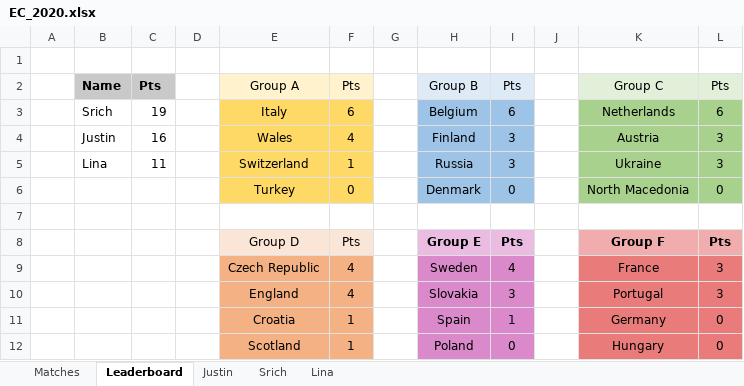
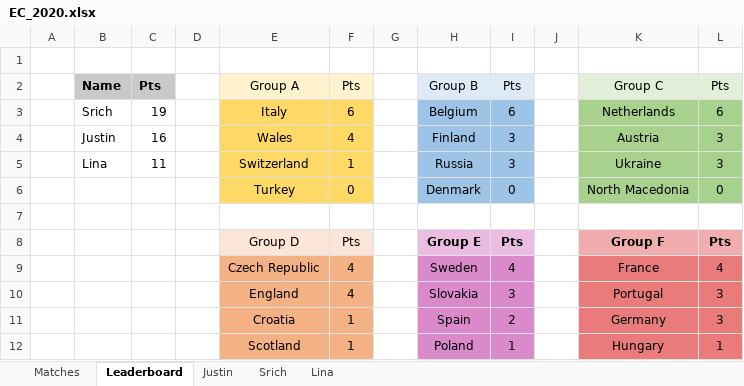
Before and after one commit to beedoug2000/Euro2020, an Excel workbook: Euro2020/result_files/EC_2020.xlsx, sheet Leaderboard, drawn as a sheet; values as stored, in another font and other column widths than the file's, no borders; the diff names each change by its address in the sheet, - before the commit and + after, or states it on an @@ line.

```diff
--- a/Euro2020/result_files/EC_2020.xlsx (sheet Leaderboard)
+++ b/Euro2020/result_files/EC_2020.xlsx (sheet Leaderboard)
-L9: 3
+L9: 4
-I11: 1
+I11: 2
-L11: 0
+L11: 3
-I12: 0
+I12: 1
-L12: 0
+L12: 1
```
Also changed, not shown: sheet Matches.
